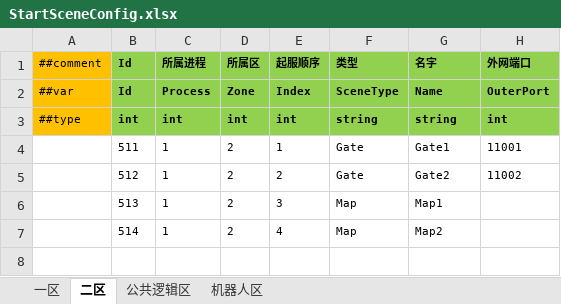
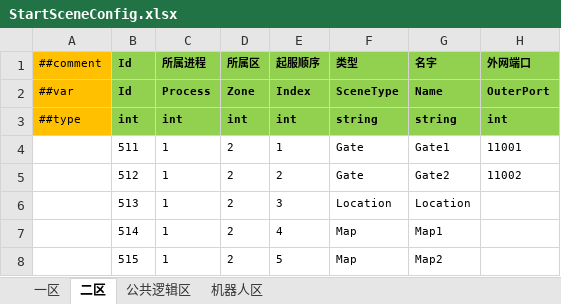
Before and after one commit to susices/ET, an Excel workbook: ConfigInput/ET/StartSceneConfig.xlsx, sheet 二区, drawn as a sheet; values as stored, in another font and other column widths than the file's, no borders; the diff names each change by its address in the sheet, - before the commit and + after, or states it on an @@ line.

```diff
--- a/ConfigInput/ET/StartSceneConfig.xlsx (sheet 二区)
+++ b/ConfigInput/ET/StartSceneConfig.xlsx (sheet 二区)
-F6 (类型): Map
+F6 (类型): Location
-G6 (名字): Map1
+G6 (名字): Location
-G7 (名字): Map2
+G7 (名字): Map1
+row 8:  | 515 | 1 | 2 | 5 | Map | Map2
```
Also changed, not shown: sheet 一区, sheet 公共逻辑区, 4 other files.
